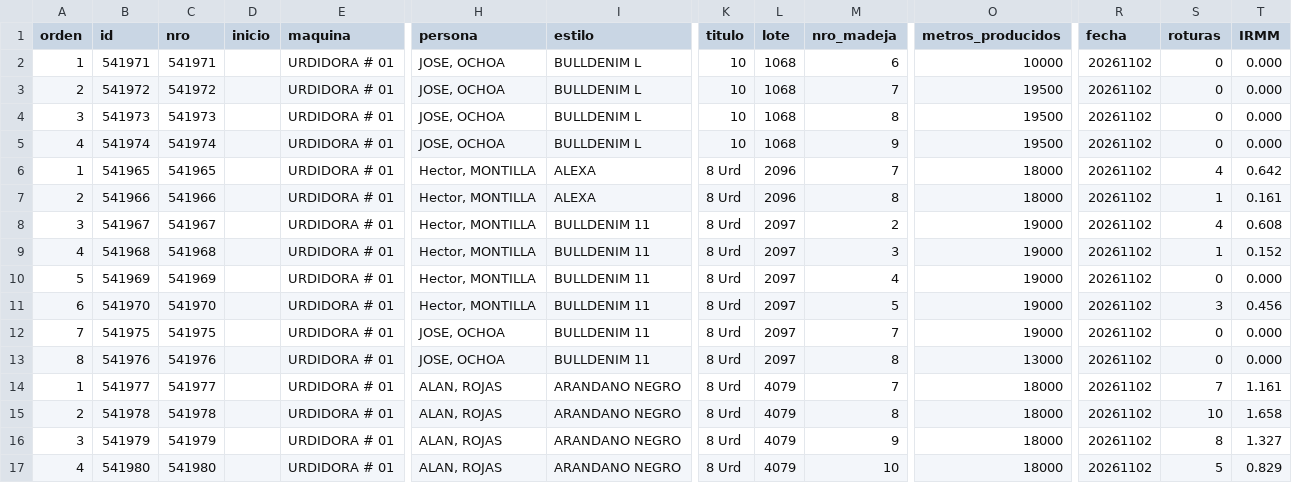
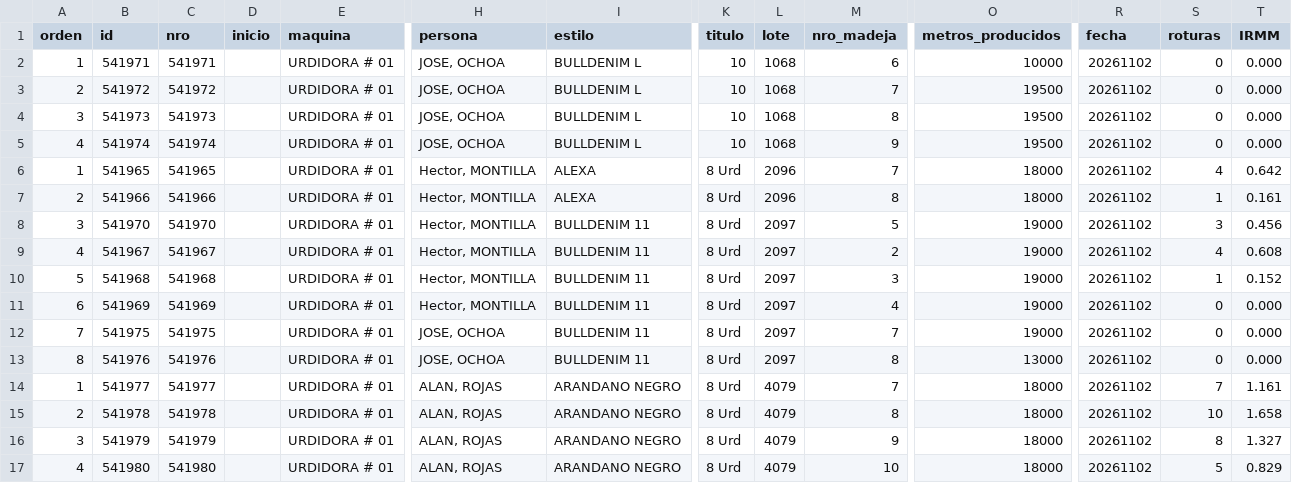
Before and after one commit to fherross3-ops/PH_urdido, a CSV file: data/produccion_20261102.csv, drawn as a sheet; only a part is shown, gaps mark what is left out; removed rows and columns are numbered as before the commit, all else as after; rows hold the shown columns only; the diff names each change by its address in the sheet, - before the commit and + after, or states it on an @@ line.

```diff
--- a/data/produccion_20261102.csv
+++ b/data/produccion_20261102.csv
+row 8: 3 | 541970 | 541970 |  | URDIDORA # 01 | Hector, MONTILLA | BULLDENIM 11 | 8 Urd | 2097 | 5 | 19000 | 20261102 | 3 | 0.456
-A9 (orden): 3
+A9 (orden): 4
-A10 (orden): 4
+A10 (orden): 5
-A11 (orden): 5
+A11 (orden): 6
-row 11: 6 | 541970 | 541970 |  | URDIDORA # 01 | Hector, MONTILLA | BULLDENIM 11 | 8 Urd | 2097 | 5 | 19000 | 20261102 | 3 | 0.456
```
Also changed, not shown: data/produccion_20261101.csv, data/produccion_20261103.csv, 14 other files.
